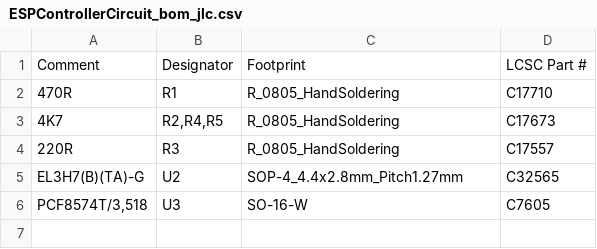
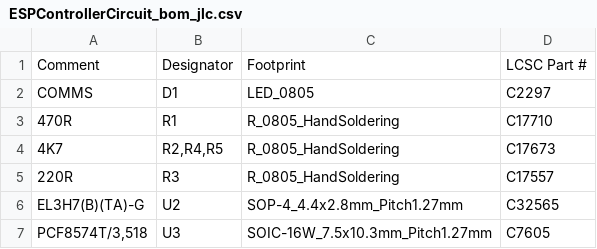
Before and after one commit to dotti-ba/diyBMSv4, a CSV file: ESPControllerCircuit/ESPControllerCircuit_bom_jlc.csv, drawn as a sheet.

```diff
--- a/ESPControllerCircuit/ESPControllerCircuit_bom_jlc.csv
+++ b/ESPControllerCircuit/ESPControllerCircuit_bom_jlc.csv
@@ -1,2 +1,3 @@
 "Comment","Designator","Footprint","LCSC Part #"
+"COMMS","D1","LED_0805","C2297"
 "470R","R1","R_0805_HandSoldering","C17710"
@@ -5,2 +6,2 @@
 "EL3H7(B)(TA)-G","U2","SOP-4_4.4x2.8mm_Pitch1.27mm","C32565"
-"PCF8574T/3,518","U3","SO-16-W","C7605"
+"PCF8574T/3,518","U3","SOIC-16W_7.5x10.3mm_Pitch1.27mm","C7605"
```
Also changed, not shown: ESPControllerCircuit/ESPControllerCircuit.csv, 2 other files.
